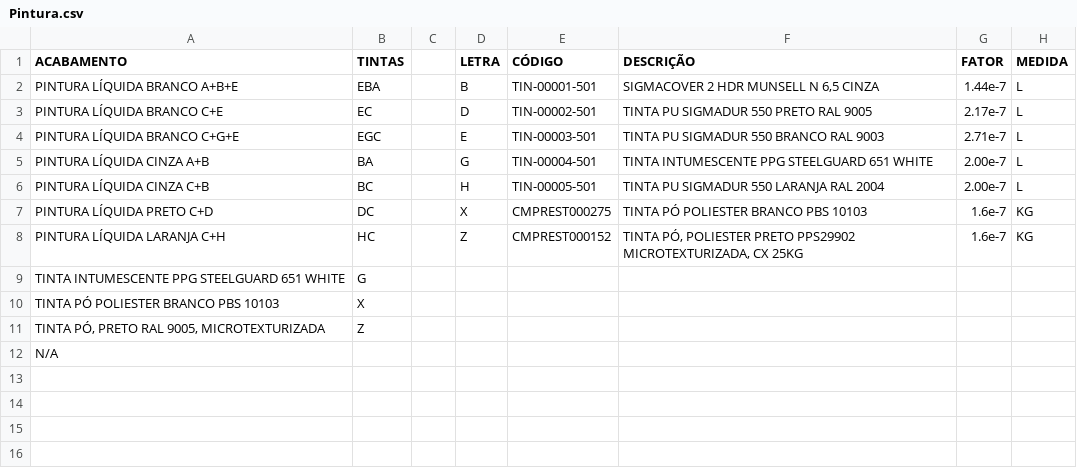
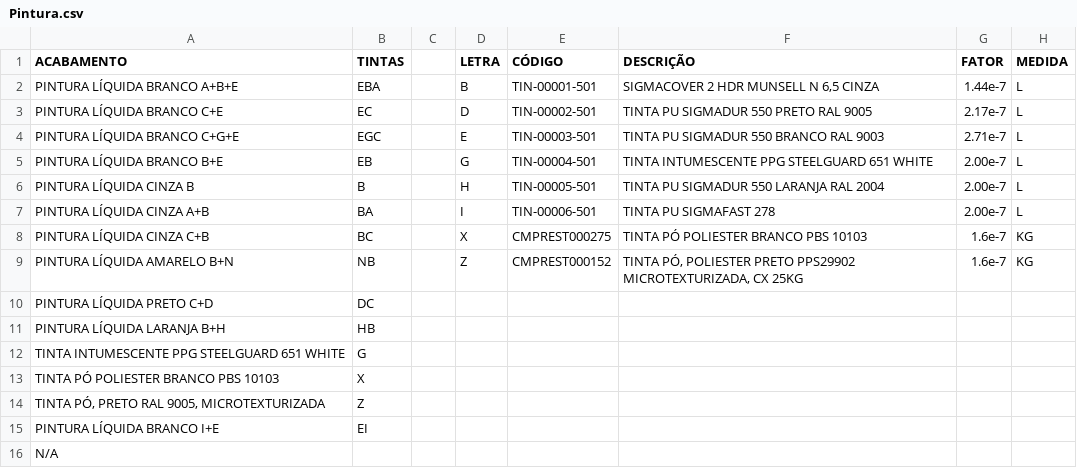
Before and after one commit to Kvgr98/Modular, a CSV file: Pintura.csv, drawn as a sheet.

Commit message:
Add files via upload

```diff
--- a/Pintura.csv
+++ b/Pintura.csv
@@ -4,6 +4,9 @@ PINTURA LÍQUIDA BRANCO C+E;EC;;D;TIN-00002-501;TINTA PU SIGMADUR 550 PRETO RAL
 PINTURA LÍQUIDA BRANCO C+G+E;EGC;;E;TIN-00003-501;TINTA PU SIGMADUR 550 BRANCO RAL 9003;2.71e-7;L
-PINTURA LÍQUIDA CINZA A+B;BA;;G;TIN-00004-501;TINTA INTUMESCENTE PPG STEELGUARD 651 WHITE;2.00e-7;L
-PINTURA LÍQUIDA CINZA C+B;BC;;H;TIN-00005-501;TINTA PU SIGMADUR 550 LARANJA RAL 2004;2.00e-7;L
-PINTURA LÍQUIDA PRETO C+D;DC;;X;CMPREST000275;TINTA PÓ POLIESTER BRANCO PBS 10103;1.6e-7;KG
-PINTURA LÍQUIDA LARANJA C+H;HC;;Z;CMPREST000152;TINTA PÓ, POLIESTER PRETO PPS29902 MICROTEXTURIZADA, CX 25KG;1.6e-7;KG
+PINTURA LÍQUIDA BRANCO B+E;EB;;G;TIN-00004-501;TINTA INTUMESCENTE PPG STEELGUARD 651 WHITE;2.00e-7;L
+PINTURA LÍQUIDA CINZA B;B;;H;TIN-00005-501;TINTA PU SIGMADUR 550 LARANJA RAL 2004;2.00e-7;L
+PINTURA LÍQUIDA CINZA A+B;BA;;I;TIN-00006-501;TINTA PU SIGMAFAST 278;2.00e-7;L
+PINTURA LÍQUIDA CINZA C+B;BC;;X;CMPREST000275;TINTA PÓ POLIESTER BRANCO PBS 10103;1.6e-7;KG
+PINTURA LÍQUIDA AMARELO B+N;NB;;Z;CMPREST000152;TINTA PÓ, POLIESTER PRETO PPS29902 MICROTEXTURIZADA, CX 25KG;1.6e-7;KG
+PINTURA LÍQUIDA PRETO C+D;DC;;;;;;
+PINTURA LÍQUIDA LARANJA B+H;HB;;;;;;
 TINTA INTUMESCENTE PPG STEELGUARD 651 WHITE;G;;;;;;
@@ -11,2 +14,3 @@ TINTA PÓ POLIESTER BRANCO PBS 10103;X;;;;;;
 TINTA PÓ, PRETO RAL 9005, MICROTEXTURIZADA;Z;;;;;;
+PINTURA LÍQUIDA BRANCO I+E;EI;;;;;;
 N/A;;;;;;;
```
